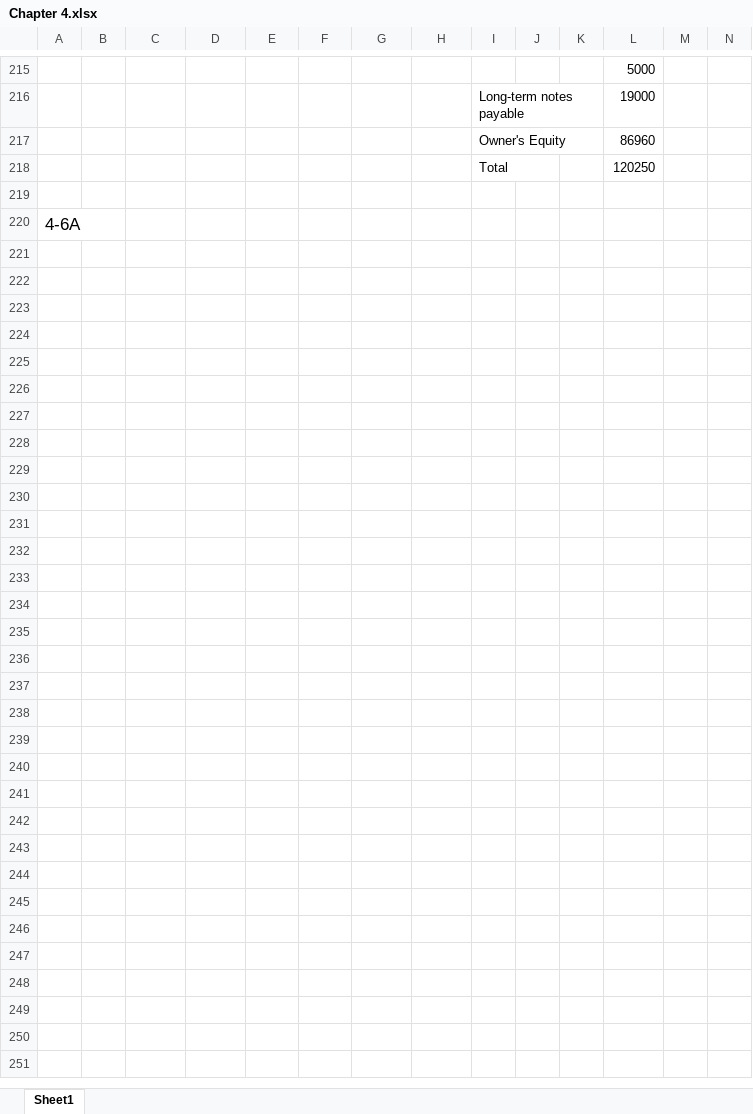
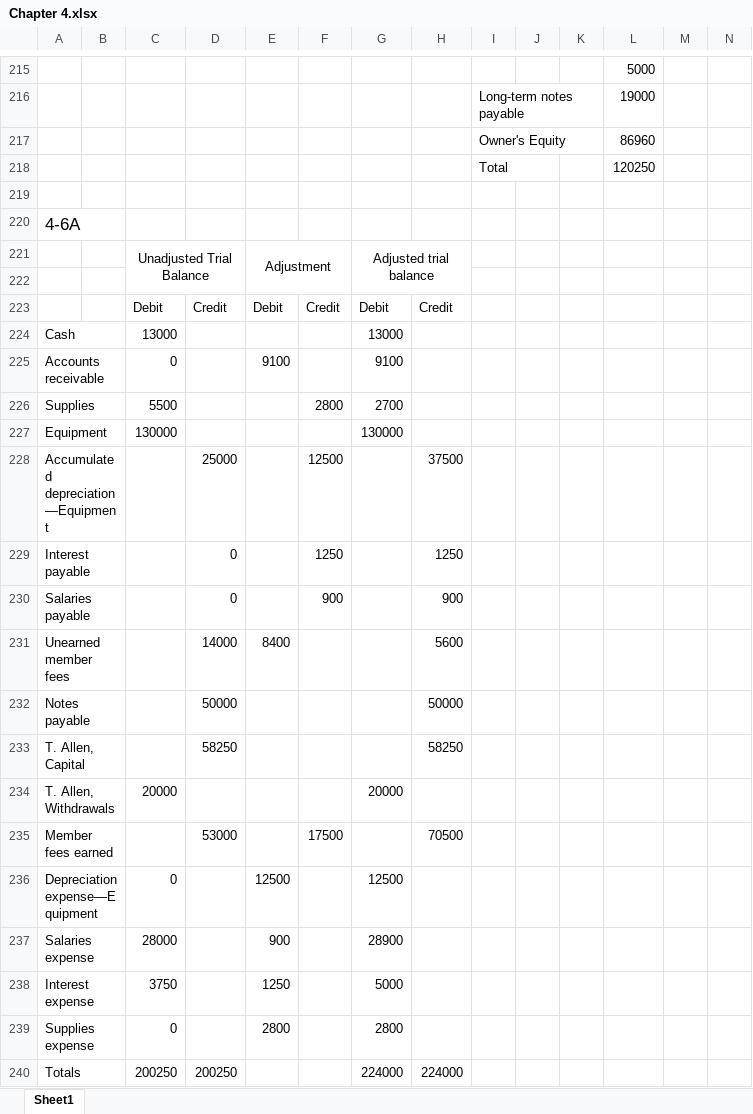
Before and after one commit to tuanhuym/tuanhuym.io, an Excel workbook: Chapter 4.xlsx, sheet Sheet1, drawn as a sheet; only a part is shown, gaps mark what is left out; values as stored, in another font and other column widths than the file's, no borders; charts and pictures not drawn; rows hold the shown columns only; the diff covers the shown part only; the diff names each change by its address in the sheet, - before the commit and + after, or states it on an @@ line.

Commit message:
Update Chapter 4.xlsx

```diff
--- a/Chapter 4.xlsx (sheet Sheet1)
+++ b/Chapter 4.xlsx (sheet Sheet1)
+row 221:  |  | Unadjusted Trial Balance |  | Adjustment |  | Adjusted trial balance
+row 222: (empty)
+row 223:  |  | Debit | Credit | Debit | Credit | Debit | Credit
+row 224: Cash |  | 13000 |  |  |  | 13000
+row 225: Accounts receivable |  | 0 |  | 9100 |  | 9100
+row 226: Supplies |  | 5500 |  |  | 2800 | 2700
+row 227: Equipment |  | 130000 |  |  |  | 130000
+row 228: Accumulated depreciation—Equipment |  |  | 25000 |  | 12500 |  | 37500
+row 229: Interest payable |  |  | 0 |  | 1250 |  | 1250
+row 230: Salaries payable |  |  | 0 |  | 900 |  | 900
+row 231: Unearned member fees |  |  | 14000 | 8400 |  |  | 5600
+row 232: Notes payable |  |  | 50000 |  |  |  | 50000
+row 233: T. Allen, Capital |  |  | 58250 |  |  |  | 58250
+row 234: T. Allen, Withdrawals |  | 20000 |  |  |  | 20000
+row 235: Member fees earned |  |  | 53000 |  | 17500 |  | 70500
+row 236: Depreciation expense—Equipment |  | 0 |  | 12500 |  | 12500
+row 237: Salaries expense |  | 28000 |  | 900 |  | 28900
+row 238: Interest expense |  | 3750 |  | 1250 |  | 5000
+row 239: Supplies expense |  | 0 |  | 2800 |  | 2800
+row 240: Totals |  | 200250 | 200250 |  |  | 224000 | 224000
```
Also changed, not shown: 14 added rows and 1 edited cell elsewhere in this sheet, charts or pictures.
